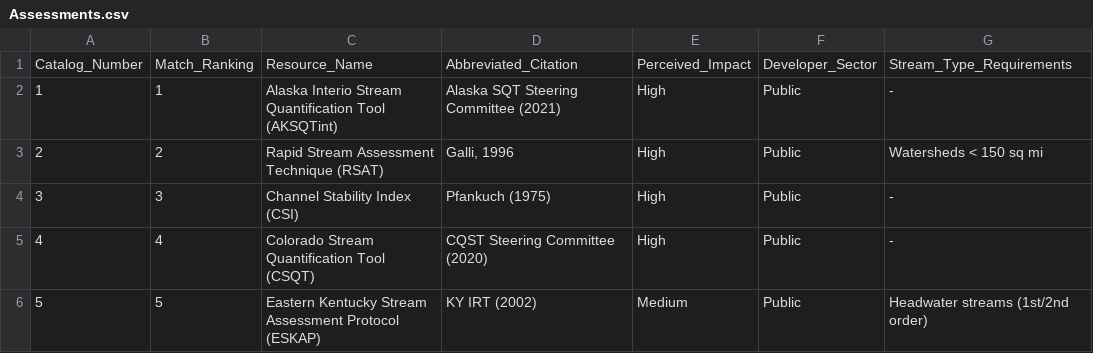
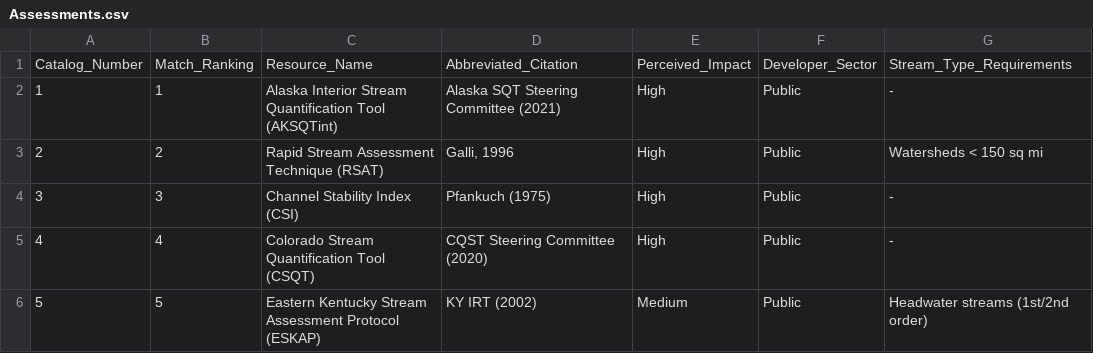
Before and after one commit to USACE-WRISES/RiverEngineeringResourcesDB, a CSV file: Assessments.csv, drawn as a sheet; only a part is shown; the diff names each change by its address in the sheet, - before the commit and + after, or states it on an @@ line.

Commit message:
Update Assessments.csv

```diff
--- a/Assessments.csv
+++ b/Assessments.csv
-C2: Alaska Interio Stream Quantification…
+C2: Alaska Interior Stream Quantification…
```
